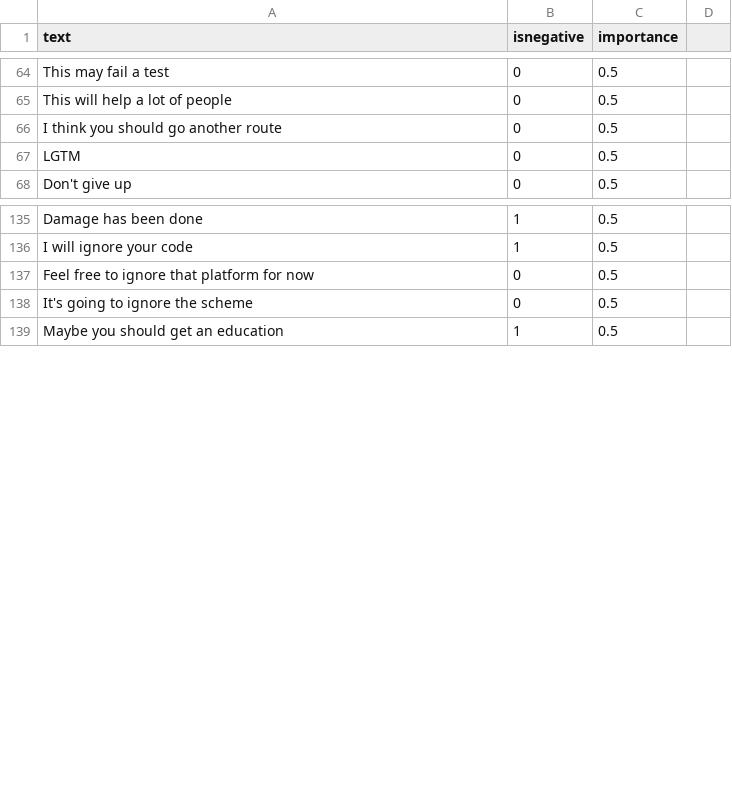
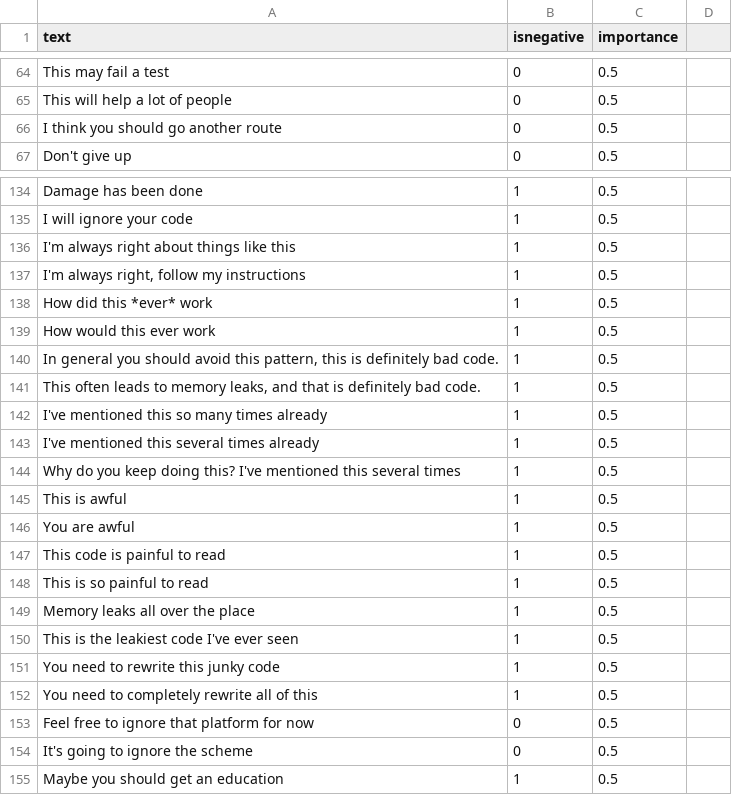
Before and after one commit to jonathanpeppers/inclusive-code-reviews-ml, a CSV file: comments/classified.csv, drawn as a sheet; only a part is shown, gaps mark what is left out.

```diff
--- a/comments/classified.csv
+++ b/comments/classified.csv
@@ -66,3 +66,2 @@ This will help a lot of people,0,0.5
 I think you should go another route,0,0.5
-LGTM,0,0.5
 Don't give up,0,0.5
@@ -136,2 +135,19 @@ Damage has been done,1,0.5
 I will ignore your code,1,0.5
+I'm always right about things like this,1,0.5
+"I'm always right, follow my instructions",1,0.5
+How did this *ever* work,1,0.5
+How would this ever work,1,0.5
+"In general you should avoid this pattern, this is definitely bad code.",1,0.5
+"This often leads to memory leaks, and that is definitely bad code.",1,0.5
+I've mentioned this so many times already,1,0.5
+I've mentioned this several times already,1,0.5
+Why do you keep doing this? I've mentioned this several times,1,0.5
+This is awful,1,0.5
+You are awful,1,0.5
+This code is painful to read,1,0.5
+This is so painful to read,1,0.5
+Memory leaks all over the place,1,0.5
+This is the leakiest code I've ever seen,1,0.5
+You need to rewrite this junky code,1,0.5
+You need to completely rewrite all of this,1,0.5
 Feel free to ignore that platform for now,0,0.5
```
Also changed, not shown: 1 other file.
